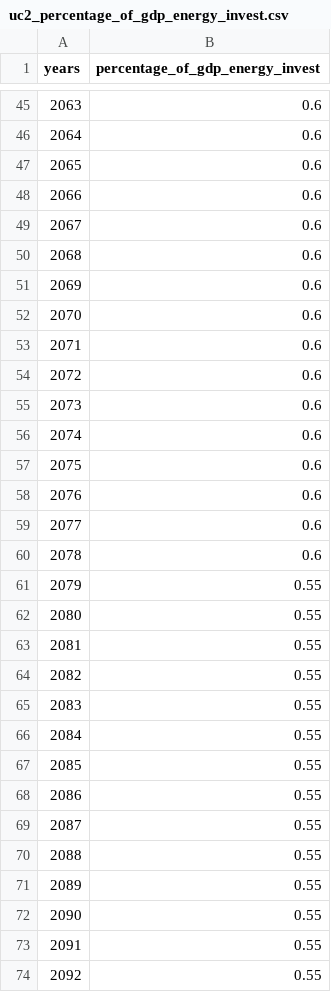
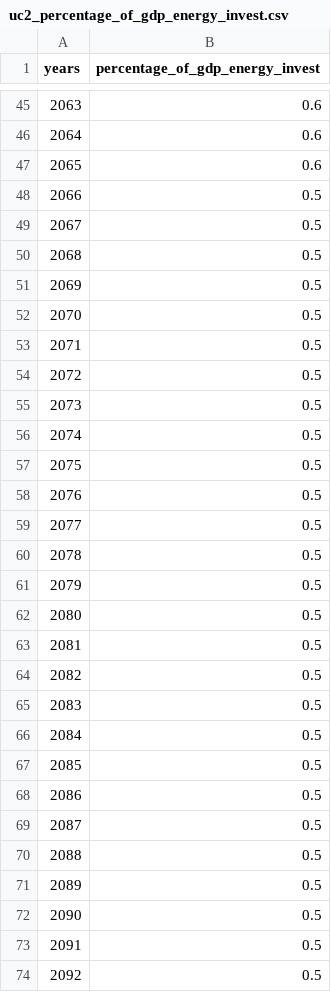
Before and after one commit to os-climate/witness-core, a CSV file: climateeconomics/sos_processes/iam/witness/witness_coarse_dev_story_telling/uc2_percentage_of_gdp_energy_invest.csv, drawn as a sheet; only a part is shown, gaps mark what is left out; the diff covers the shown part only.

```diff
--- a/climateeconomics/sos_processes/iam/witness/witness_coarse_dev_story_telling/uc2_percentage_of_gdp_energy_invest.csv
+++ b/climateeconomics/sos_processes/iam/witness/witness_coarse_dev_story_telling/uc2_percentage_of_gdp_energy_invest.csv
@@ -47,28 +47,28 @@ years,percentage_of_gdp_energy_invest
 2065,0.6
-2066,0.6
-2067,0.6
-2068,0.6
-2069,0.6
-2070,0.6
-2071,0.6
-2072,0.6
-2073,0.6
-2074,0.6
-2075,0.6
-2076,0.6
-2077,0.6
-2078,0.6
-2079,0.55
-2080,0.55
-2081,0.55
-2082,0.55
-2083,0.55
-2084,0.55
-2085,0.55
-2086,0.55
-2087,0.55
-2088,0.55
-2089,0.55
-2090,0.55
-2091,0.55
-2092,0.55
+2066,0.5
+2067,0.5
+2068,0.5
+2069,0.5
+2070,0.5
+2071,0.5
+2072,0.5
+2073,0.5
+2074,0.5
+2075,0.5
+2076,0.5
+2077,0.5
+2078,0.5
+2079,0.5
+2080,0.5
+2081,0.5
+2082,0.5
+2083,0.5
+2084,0.5
+2085,0.5
+2086,0.5
+2087,0.5
+2088,0.5
+2089,0.5
+2090,0.5
+2091,0.5
+2092,0.5
```
Also changed, not shown: 27 edited cells elsewhere in this file, climateeconomics/sos_processes/iam/witness/witness_coarse_dev_story_telling/uc4_percentage_of_gdp_energy_invest.csv, climateeconomics/sos_processes/iam/witness/witness_coarse_dev_story_telling/uc5_percentage_of_gdp_energy_invest.csv, 2 other files.
